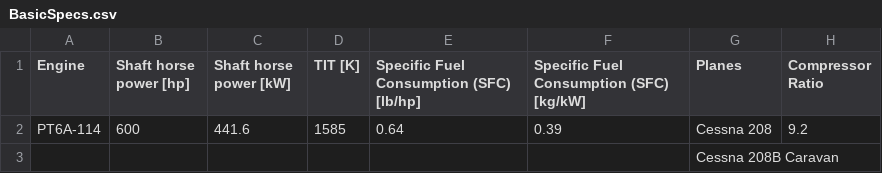
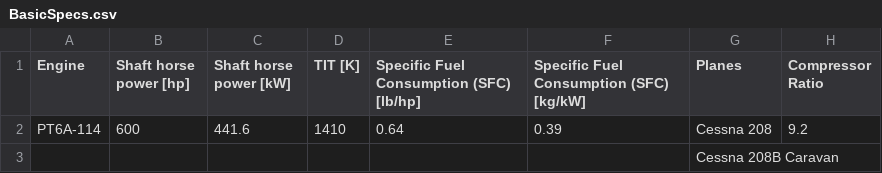
Before and after one commit to Carmeisel101/RealEngineCycle_TurboProp, a CSV file: task1/BasicSpecs.csv, drawn as a sheet; only a part is shown; the diff names each change by its address in the sheet, - before the commit and + after, or states it on an @@ line.

```diff
--- a/task1/BasicSpecs.csv
+++ b/task1/BasicSpecs.csv
-D2 (TIT [K]): 1585
+D2 (TIT [K]): 1410
```
Also changed, not shown: task1/results.csv, 3 other files.
